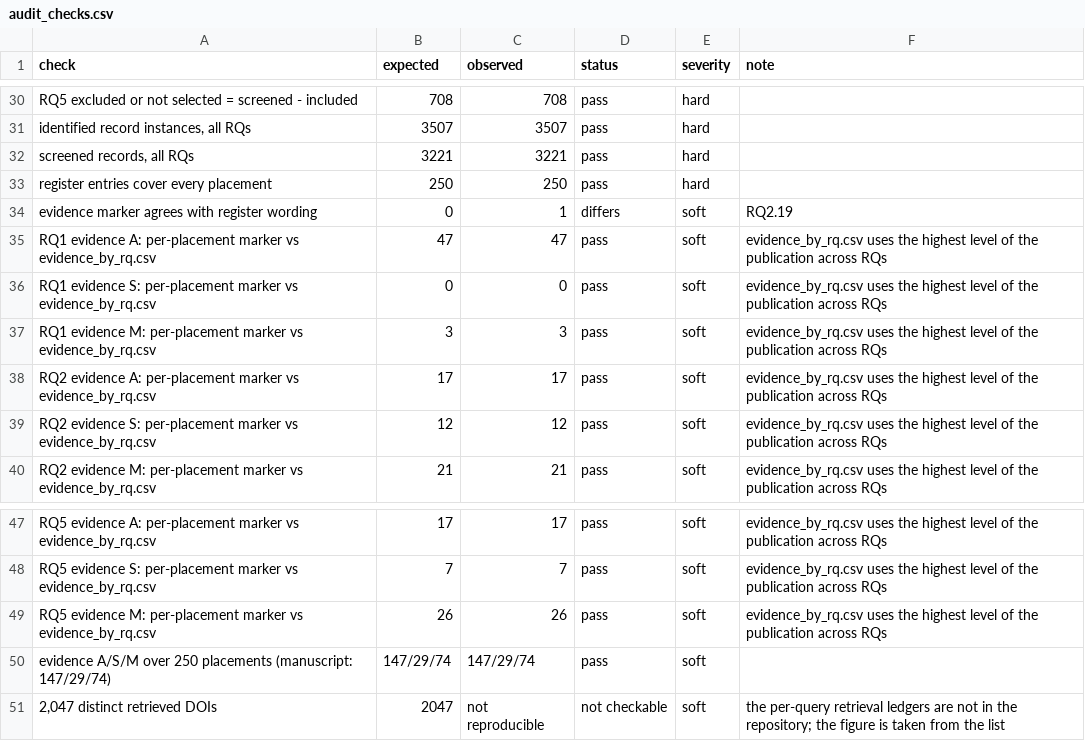
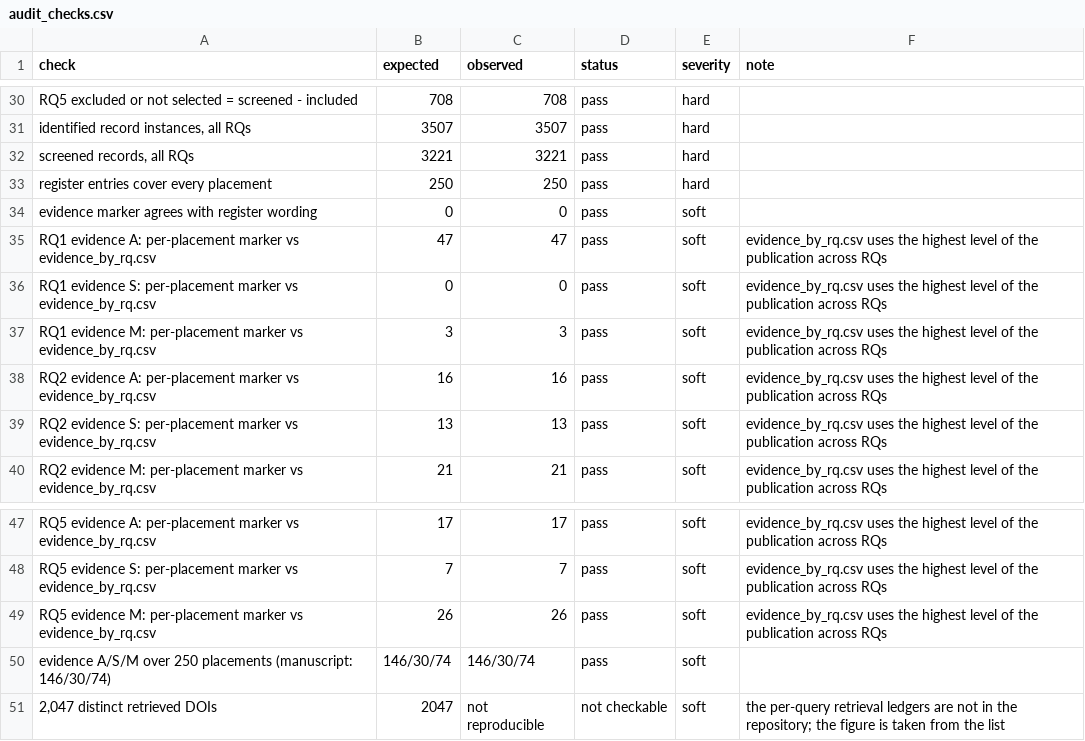
Before and after one commit to egagraha/slr-dataspace, a CSV file: results/audit/audit_checks.csv, drawn as a sheet; only a part is shown, gaps mark what is left out.

```diff
--- a/results/audit/audit_checks.csv
+++ b/results/audit/audit_checks.csv
@@ -33,3 +33,3 @@ RQ5 excluded or not selected = screened - included,708,708,pass,hard,
 register entries cover every placement,250,250,pass,hard,
-evidence marker agrees with register wording,0,1,differs,soft,RQ2.19
+evidence marker agrees with register wording,0,0,pass,soft,
 RQ1 evidence A: per-placement marker vs evidence_by_rq.csv,47,47,pass,soft,evidence_by_rq.csv uses the highest level of the publication across RQs
@@ -37,4 +37,4 @@ RQ1 evidence S: per-placement marker vs evidence_by_rq.csv,0,0,pass,soft,evidenc
 RQ1 evidence M: per-placement marker vs evidence_by_rq.csv,3,3,pass,soft,evidence_by_rq.csv uses the highest level of the publication across RQs
-RQ2 evidence A: per-placement marker vs evidence_by_rq.csv,17,17,pass,soft,evidence_by_rq.csv uses the highest level of the publication across RQs
-RQ2 evidence S: per-placement marker vs evidence_by_rq.csv,12,12,pass,soft,evidence_by_rq.csv uses the highest level of the publication across RQs
+RQ2 evidence A: per-placement marker vs evidence_by_rq.csv,16,16,pass,soft,evidence_by_rq.csv uses the highest level of the publication across RQs
+RQ2 evidence S: per-placement marker vs evidence_by_rq.csv,13,13,pass,soft,evidence_by_rq.csv uses the highest level of the publication across RQs
 RQ2 evidence M: per-placement marker vs evidence_by_rq.csv,21,21,pass,soft,evidence_by_rq.csv uses the highest level of the publication across RQs
@@ -49,3 +49,3 @@ RQ5 evidence S: per-placement marker vs evidence_by_rq.csv,7,7,pass,soft,evidenc
 RQ5 evidence M: per-placement marker vs evidence_by_rq.csv,26,26,pass,soft,evidence_by_rq.csv uses the highest level of the publication across RQs
-evidence A/S/M over 250 placements (manuscript: 147/29/74),147/29/74,147/29/74,pass,soft,
+evidence A/S/M over 250 placements (manuscript: 146/30/74),146/30/74,146/30/74,pass,soft,
 "2,047 distinct retrieved DOIs",2047,not reproducible,not checkable,soft,the per-query retrieval ledgers are not in the repository; the figure is taken from the list
```
Also changed, not shown: data/processed/corpus_189.csv, data/processed/corpus_enriched.csv, 10 other files.
